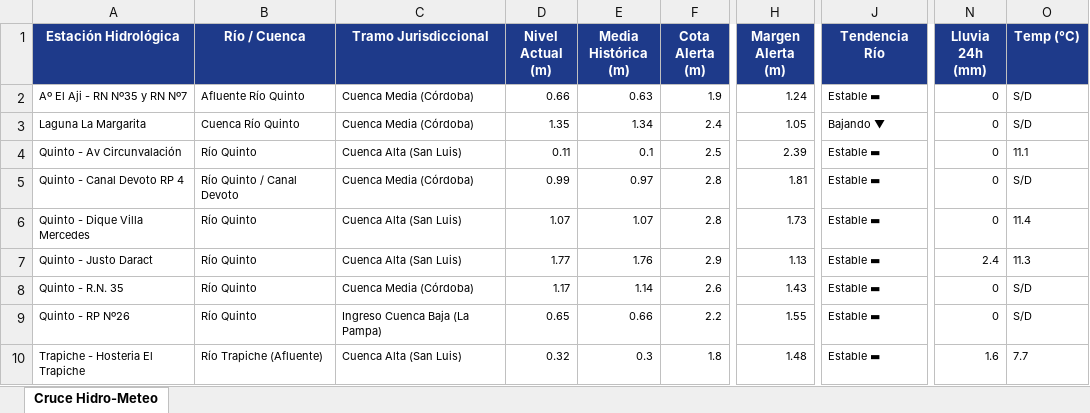
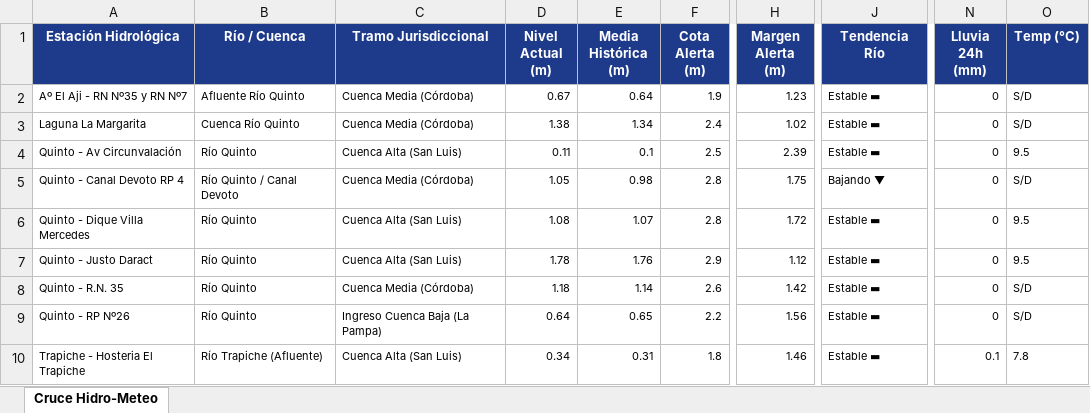
Before and after one commit to contactoiarrd-crypto/sat-cuenca-rio-v, an Excel workbook: sat_unificado_rio_v_triprovincial.xlsx, sheet Cruce Hidro-Meteo, drawn as a sheet; only a part is shown, gaps mark what is left out; values as stored, in another font and other column widths than the file's, no borders; the diff names each change by its address in the sheet, - before the commit and + after, or states it on an @@ line.

```diff
--- a/sat_unificado_rio_v_triprovincial.xlsx (sheet Cruce Hidro-Meteo)
+++ b/sat_unificado_rio_v_triprovincial.xlsx (sheet Cruce Hidro-Meteo)
-D2 (Nivel Actual (m)): 0.66
+D2 (Nivel Actual (m)): 0.67
-E2 (Media Histórica (m)): 0.63
+E2 (Media Histórica (m)): 0.64
-H2 (Margen Alerta (m)): 1.24
+H2 (Margen Alerta (m)): 1.23
-D3 (Nivel Actual (m)): 1.35
+D3 (Nivel Actual (m)): 1.38
-H3 (Margen Alerta (m)): 1.05
+H3 (Margen Alerta (m)): 1.02
-J3 (Tendencia Río): Bajando ▼
+J3 (Tendencia Río): Estable ▬
-O4 (Temp (°C)): 11.1
+O4 (Temp (°C)): 9.5
-D5 (Nivel Actual (m)): 0.99
+D5 (Nivel Actual (m)): 1.05
-E5 (Media Histórica (m)): 0.97
+E5 (Media Histórica (m)): 0.98
-H5 (Margen Alerta (m)): 1.81
+H5 (Margen Alerta (m)): 1.75
-J5 (Tendencia Río): Estable ▬
+J5 (Tendencia Río): Bajando ▼
-D6 (Nivel Actual (m)): 1.07
+D6 (Nivel Actual (m)): 1.08
-H6 (Margen Alerta (m)): 1.73
+H6 (Margen Alerta (m)): 1.72
-O6 (Temp (°C)): 11.4
+O6 (Temp (°C)): 9.5
-D7 (Nivel Actual (m)): 1.77
+D7 (Nivel Actual (m)): 1.78
-H7 (Margen Alerta (m)): 1.13
+H7 (Margen Alerta (m)): 1.12
-N7 (Lluvia 24h (mm)): 2.4
+N7 (Lluvia 24h (mm)): 0
-O7 (Temp (°C)): 11.3
+O7 (Temp (°C)): 9.5
-D8 (Nivel Actual (m)): 1.17
+D8 (Nivel Actual (m)): 1.18
-H8 (Margen Alerta (m)): 1.43
+H8 (Margen Alerta (m)): 1.42
-D9 (Nivel Actual (m)): 0.65
+D9 (Nivel Actual (m)): 0.64
-E9 (Media Histórica (m)): 0.66
+E9 (Media Histórica (m)): 0.65
-H9 (Margen Alerta (m)): 1.55
+H9 (Margen Alerta (m)): 1.56
-D10 (Nivel Actual (m)): 0.32
+D10 (Nivel Actual (m)): 0.34
-E10 (Media Histórica (m)): 0.3
+E10 (Media Histórica (m)): 0.31
-H10 (Margen Alerta (m)): 1.48
+H10 (Margen Alerta (m)): 1.46
-N10 (Lluvia 24h (mm)): 1.6
+N10 (Lluvia 24h (mm)): 0.1
-O10 (Temp (°C)): 7.7
+O10 (Temp (°C)): 7.8
```
Also changed, not shown: 2 other files.
